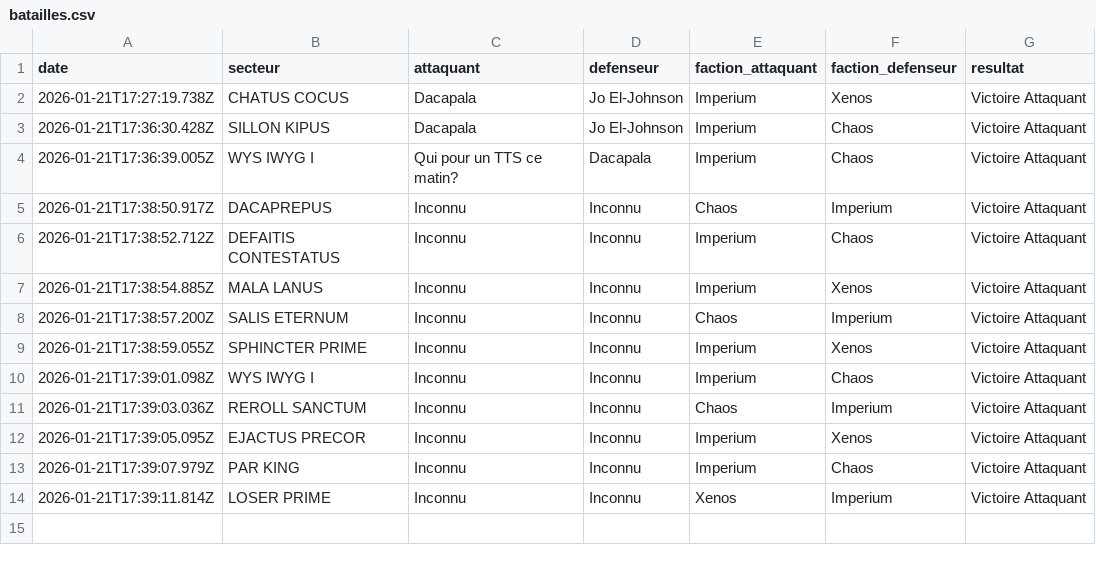
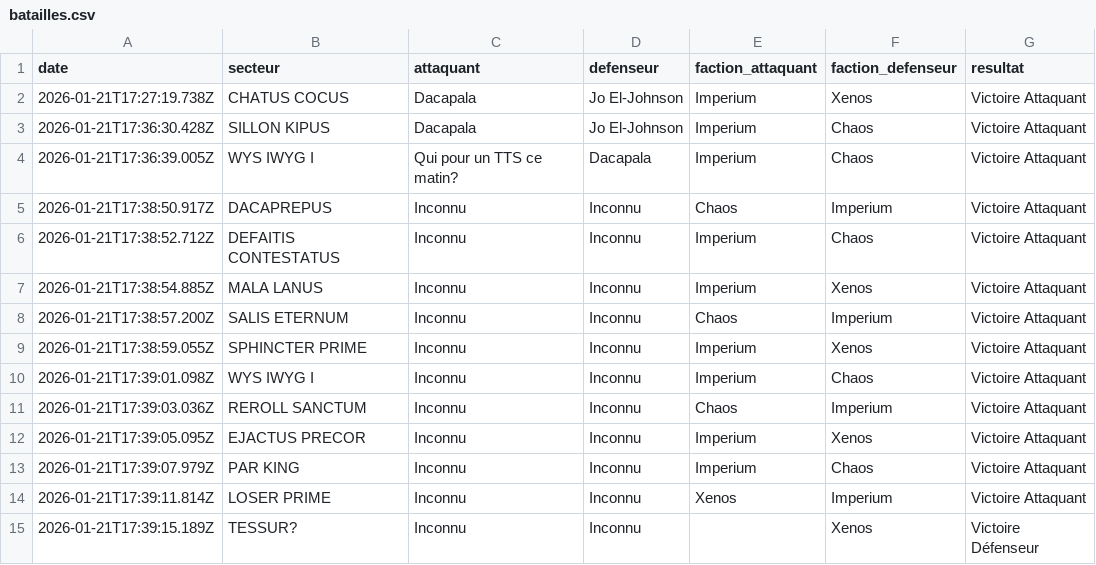
Before and after one commit to BobywanCompensator/CampagneCompensatorMark1, a CSV file: data/batailles.csv, drawn as a sheet; the diff names each change by its address in the sheet, - before the commit and + after, or states it on an @@ line.

Commit message:
Nouvelle bataille

```diff
--- a/data/batailles.csv
+++ b/data/batailles.csv
+row 15: 2026-01-21T17:39:15.189Z | TESSUR? | Inconnu | Inconnu |  | Xenos | Victoire Défenseur
```
